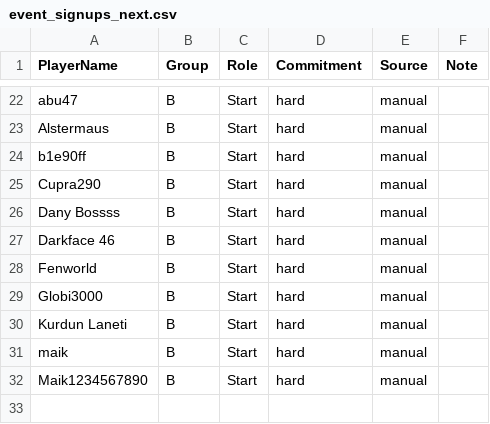
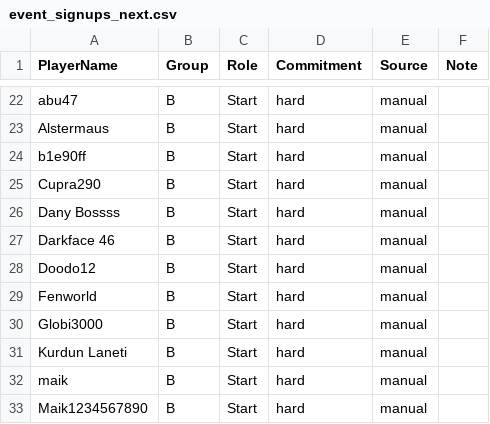
Before and after one commit to its-h4k1/desert-storm-roster-optimizer, a CSV file: data/event_signups_next.csv, drawn as a sheet; only a part is shown, gaps mark what is left out.

Commit message:
admin: update event_signups_next.csv via event assignments ui

```diff
--- a/data/event_signups_next.csv
+++ b/data/event_signups_next.csv
@@ -27,2 +27,3 @@ Dany Bossss,B,Start,hard,manual,
 Darkface 46,B,Start,hard,manual,
+Doodo12,B,Start,hard,manual,
 Fenworld,B,Start,hard,manual,
```
